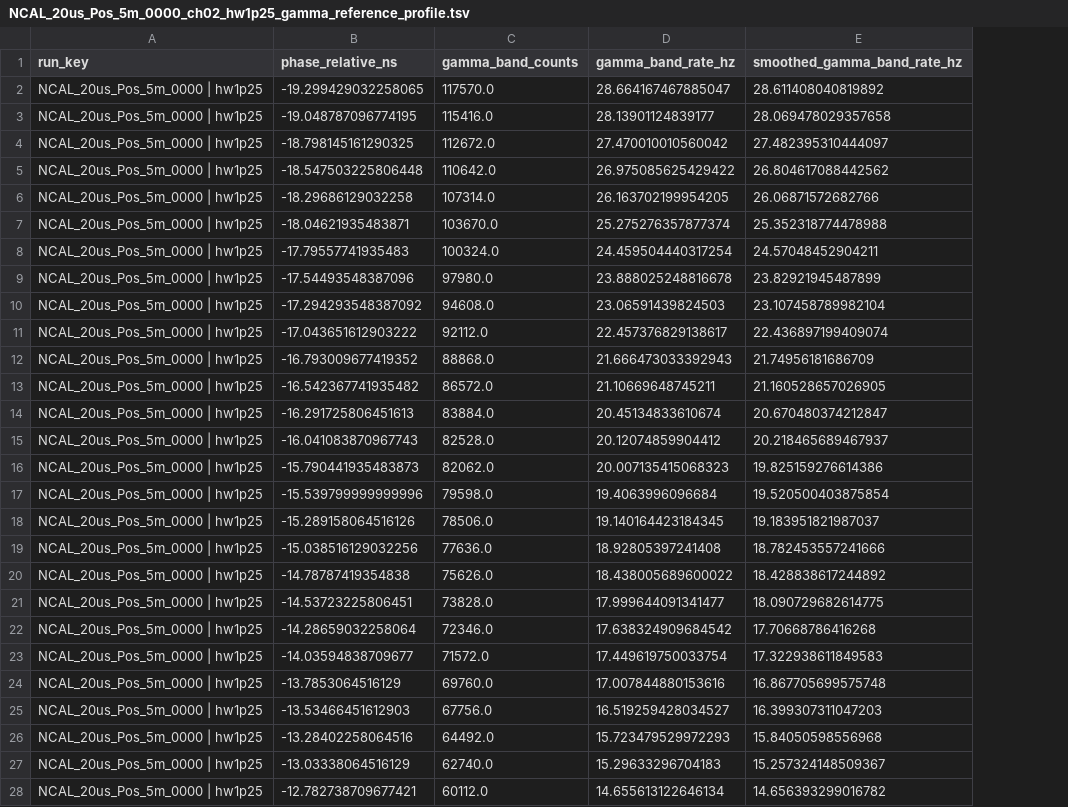
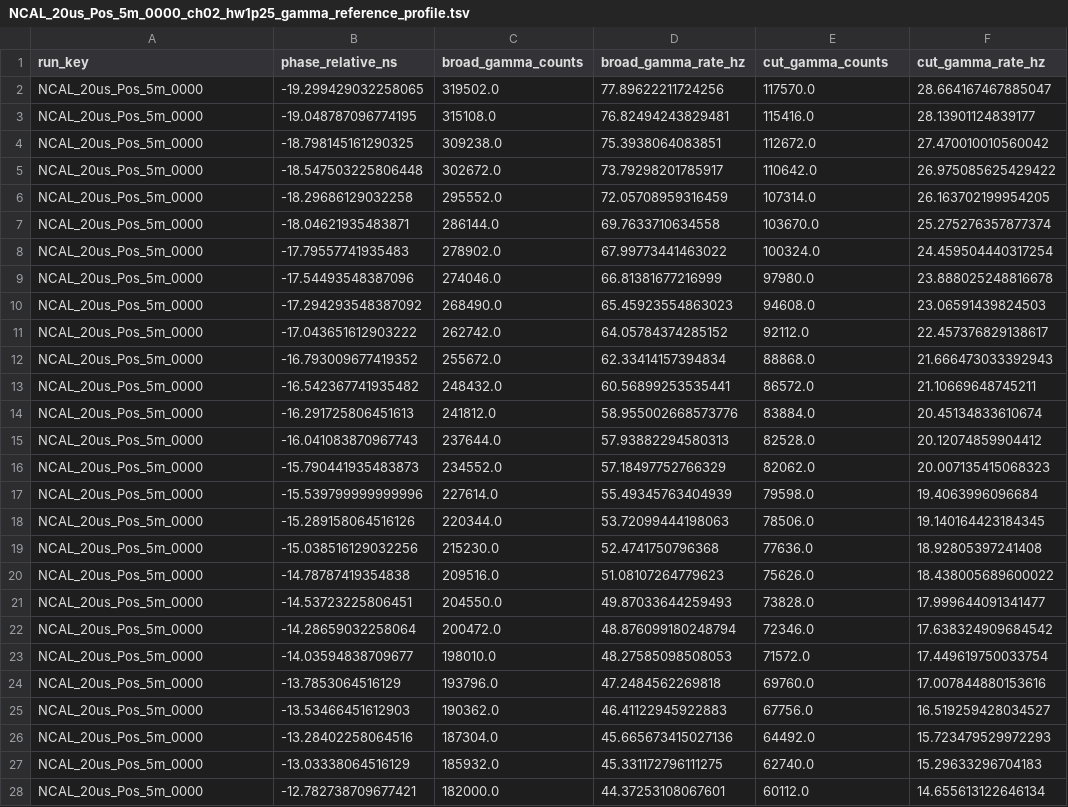
Before and after one commit to okropiri/Prague_exp_2, a TSV file: Dogma_Analysis/Results/Gamma_Window_Sensitivity_5m/NCAL_20us_Pos_5m_0000_ch02_hw1p25_gamma_reference_profile.tsv, drawn as a sheet; only a part is shown; removed rows and columns are numbered as before the commit, all else as after; the diff covers the shown part only; the diff names each change by its address in the sheet, - before the commit and + after, or states it on an @@ line.

```diff
--- a/Dogma_Analysis/Results/Gamma_Window_Sensitivity_5m/NCAL_20us_Pos_5m_0000_ch02_hw1p25_gamma_reference_profile.tsv
+++ b/Dogma_Analysis/Results/Gamma_Window_Sensitivity_5m/NCAL_20us_Pos_5m_0000_ch02_hw1p25_gamma_reference_profile.tsv
+column C (broad_gamma_counts), rows 2-28: 319502.0 | 315108.0 | 309238.0 | 302672.0 | 295552.0 | 286144.0 | 278902.0 | 274046.0 | 268490.0 | 262742.0 | 255672.0 | 248432.0 | 241812.0 | 237644.0 | 234552.0 | 227614.0 | 220344.0 | 215230.0 | 209516.0 | 204550.0 | 200472.0 | 198010.0 | 193796.0 | 190362.0 | 187304.0 | 185932.0 | 182000.0
+column D (broad_gamma_rate_hz), rows 2-28: 77.89622211724256 | 76.82494243829481 | 75.3938064083851 | 73.79298201785917 | 72.05708959316459 | 69.7633710634558 | 67.99773441463022 | 66.81381677216999 | 65.45923554863023 | 64.05784374285152 | 62.33414157394834 | 60.56899253535441 | 58.955002668573776 | 57.93882294580313 | 57.18497752766329 | 55.49345763404939 | 53.72099444198063 | 52.4741750796368 | 51.08107264779623 | 49.87033644259493 | 48.876099180248794 | 48.27585098508053 | 47.2484562269818 | 46.41122945922883 | 45.665673415027136 | 45.331172796111275 | 44.37253108067601
-column E (smoothed_gamma_band_rate_hz), rows 2-28: 28.611408040819892 | 28.069478029357658 | 27.482395310444097 | 26.804617088442562 | 26.06871572682766 | 25.352318774478988 | 24.57048452904211 | 23.82921945487899 | 23.107458789982104 | 22.436897199409074 | 21.74956181686709 | 21.160528657026905 | 20.670480374212847 | 20.218465689467937 | 19.825159276614386 | 19.520500403875854 | 19.183951821987037 | 18.782453557241666 | 18.428838617244892 | 18.090729682614775 | 17.70668786416268 | 17.322938611849583 | 16.867705699575748 | 16.399307311047203 | 15.84050598556968 | 15.257324148509367 | 14.656393299016782
-E1: gamma_band_counts
+E1: cut_gamma_counts
-F1: gamma_band_rate_hz
+F1: cut_gamma_rate_hz
-A2:A28 (run_key): NCAL_20us_Pos_5m_0000 | hw1p25
+A2:A28 (run_key): NCAL_20us_Pos_5m_0000
```
Also changed, not shown: 128 edited cells elsewhere in this file, Dogma_Analysis/Results/Gamma_Window_Sensitivity_5m/NCAL_20us_Pos_5m_0000_ch02_hw1p00_gamma_reference_profile.tsv, Dogma_Analysis/Results/Gamma_Window_Sensitivity_5m/NCAL_20us_Pos_5m_0000_ch02_hw1p50_gamma_reference_profile.tsv, 11 other files.
